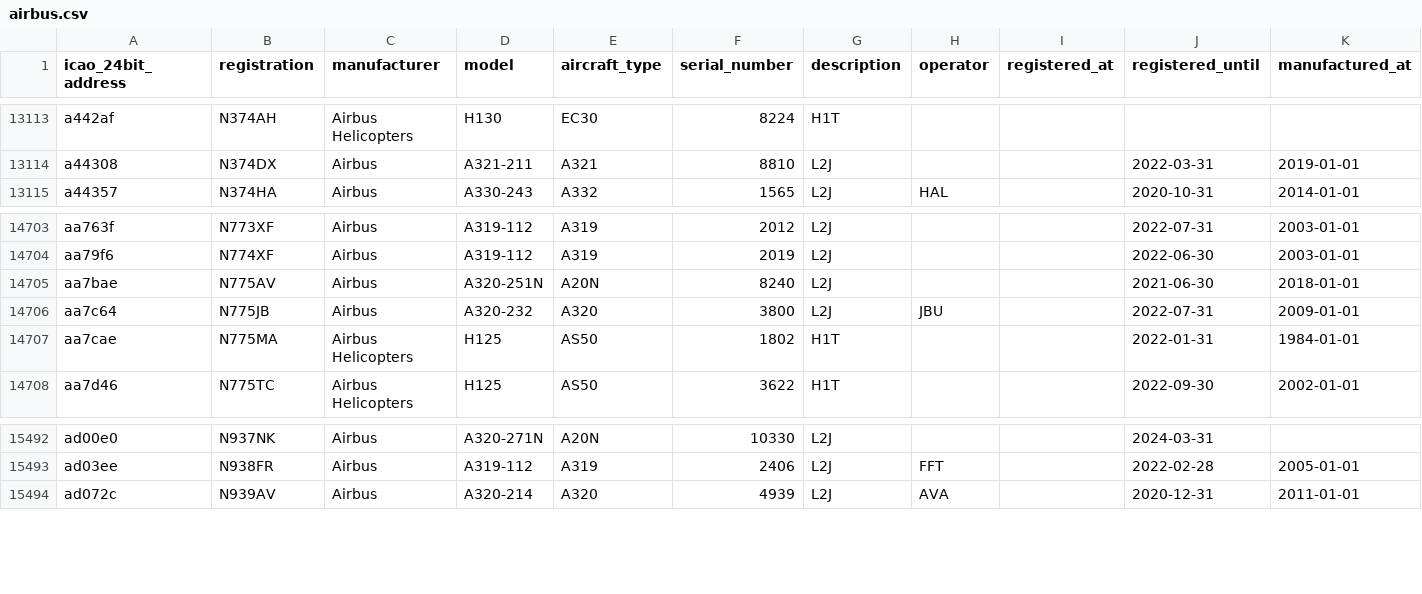
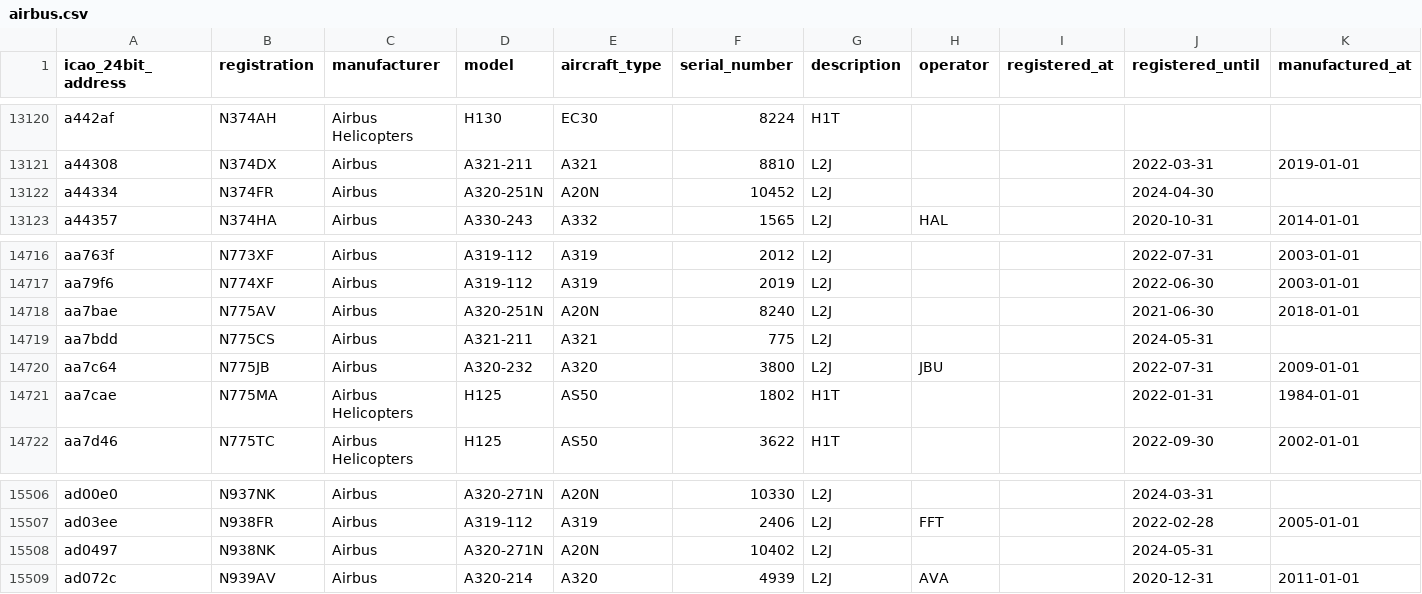
Before and after one commit to jbroutier/whatisflying-db, a CSV file: data/aircraft/airbus.csv, drawn as a sheet; only a part is shown, gaps mark what is left out; the diff covers the shown part only; the diff names each change by its address in the sheet, - before the commit and + after, or states it on an @@ line.

Commit message:
Add 15 Airbus aircraft.

```diff
--- a/data/aircraft/airbus.csv
+++ b/data/aircraft/airbus.csv
+row 13122: a44334 | N374FR | Airbus | A320-251N | A20N | 10452 | L2J |  |  | 2024-04-30
+row 14719: aa7bdd | N775CS | Airbus | A321-211 | A321 | 775 | L2J |  |  | 2024-05-31
+row 15508: ad0497 | N938NK | Airbus | A320-271N | A20N | 10402 | L2J |  |  | 2024-05-31
```
Also changed, not shown: 12 added rows elsewhere in this file.
